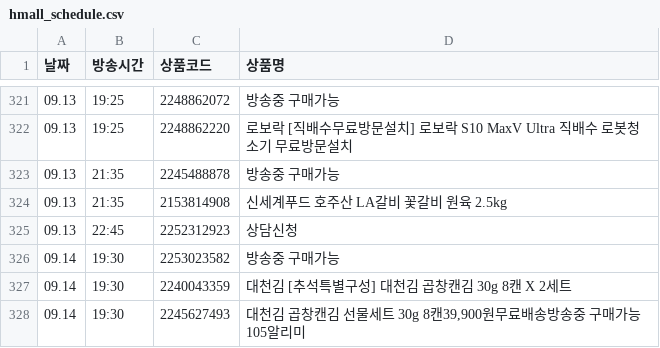
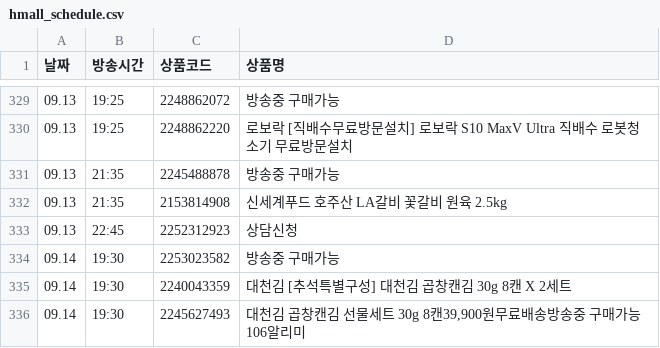
Before and after one commit to poodingcake-hue/HYUNDAICRAWLING, a CSV file: hmall_schedule.csv, drawn as a sheet; only a part is shown, gaps mark what is left out; the diff covers the shown part only.

```diff
--- a/hmall_schedule.csv
+++ b/hmall_schedule.csv
@@ -327,2 +335,2 @@
 09.14,19:30,2240043359,대천김 [추석특별구성] 대천김 곱창캔김 30g 8캔 X 2세트
-09.14,19:30,2245627493,"대천김 곱창캔김 선물세트 30g 8캔39,900원무료배송방송중 구매가능105알리미"
+09.14,19:30,2245627493,"대천김 곱창캔김 선물세트 30g 8캔39,900원무료배송방송중 구매가능106알리미"
```
Also changed, not shown: 8 added rows and 11 edited cells elsewhere in this file.
